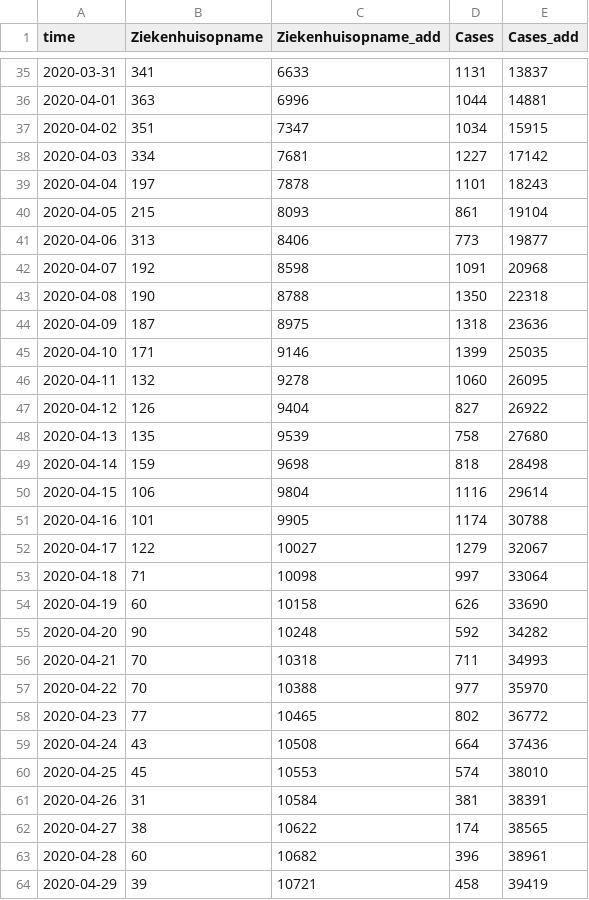
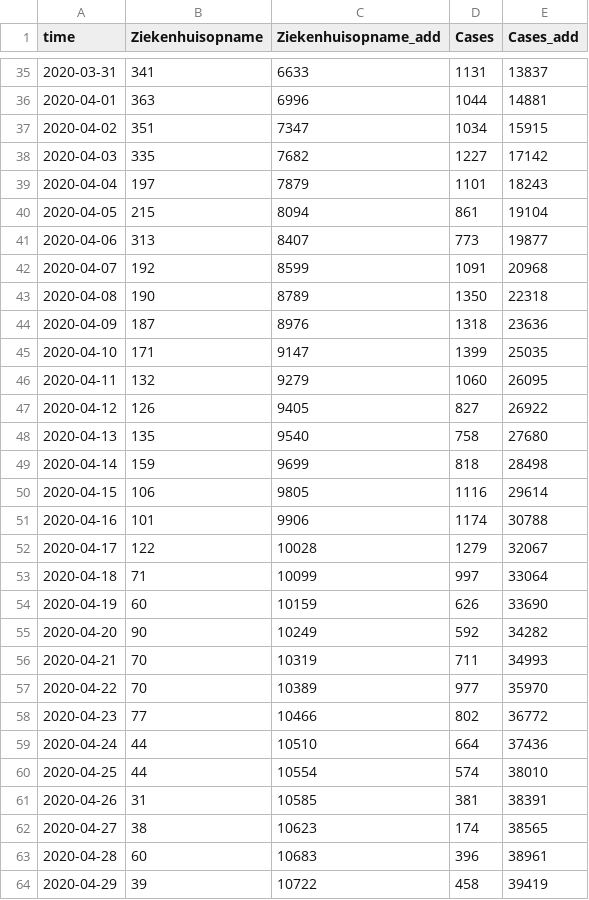
Before and after one commit to fboerman/covid-19-data, a CSV file: nederland/RIVM_reports/csv_latest/netherlands_rivm_hospitals.csv, drawn as a sheet; only a part is shown, gaps mark what is left out; the diff covers the shown part only.

Commit message:
auto data update NL and world data

```diff
--- a/nederland/RIVM_reports/csv_latest/netherlands_rivm_hospitals.csv
+++ b/nederland/RIVM_reports/csv_latest/netherlands_rivm_hospitals.csv
@@ -37,28 +37,28 @@ time;Ziekenhuisopname;Ziekenhuisopname_add;Cases;Cases_add
 2020-04-02;351;7347;1034;15915
-2020-04-03;334;7681;1227;17142
-2020-04-04;197;7878;1101;18243
-2020-04-05;215;8093;861;19104
-2020-04-06;313;8406;773;19877
-2020-04-07;192;8598;1091;20968
-2020-04-08;190;8788;1350;22318
-2020-04-09;187;8975;1318;23636
-2020-04-10;171;9146;1399;25035
-2020-04-11;132;9278;1060;26095
-2020-04-12;126;9404;827;26922
-2020-04-13;135;9539;758;27680
-2020-04-14;159;9698;818;28498
-2020-04-15;106;9804;1116;29614
-2020-04-16;101;9905;1174;30788
-2020-04-17;122;10027;1279;32067
-2020-04-18;71;10098;997;33064
-2020-04-19;60;10158;626;33690
-2020-04-20;90;10248;592;34282
-2020-04-21;70;10318;711;34993
-2020-04-22;70;10388;977;35970
-2020-04-23;77;10465;802;36772
-2020-04-24;43;10508;664;37436
-2020-04-25;45;10553;574;38010
-2020-04-26;31;10584;381;38391
-2020-04-27;38;10622;174;38565
-2020-04-28;60;10682;396;38961
-2020-04-29;39;10721;458;39419
+2020-04-03;335;7682;1227;17142
+2020-04-04;197;7879;1101;18243
+2020-04-05;215;8094;861;19104
+2020-04-06;313;8407;773;19877
+2020-04-07;192;8599;1091;20968
+2020-04-08;190;8789;1350;22318
+2020-04-09;187;8976;1318;23636
+2020-04-10;171;9147;1399;25035
+2020-04-11;132;9279;1060;26095
+2020-04-12;126;9405;827;26922
+2020-04-13;135;9540;758;27680
+2020-04-14;159;9699;818;28498
+2020-04-15;106;9805;1116;29614
+2020-04-16;101;9906;1174;30788
+2020-04-17;122;10028;1279;32067
+2020-04-18;71;10099;997;33064
+2020-04-19;60;10159;626;33690
+2020-04-20;90;10249;592;34282
+2020-04-21;70;10319;711;34993
+2020-04-22;70;10389;977;35970
+2020-04-23;77;10466;802;36772
+2020-04-24;44;10510;664;37436
+2020-04-25;44;10554;574;38010
+2020-04-26;31;10585;381;38391
+2020-04-27;38;10623;174;38565
+2020-04-28;60;10683;396;38961
+2020-04-29;39;10722;458;39419
```
Also changed, not shown: 1 added row and 44 edited cells elsewhere in this file, nederland/RIVM_reports/csv_latest/netherlands_rivm_current_age.csv, nederland/RIVM_reports/csv_latest/netherlands_rivm_deaths.csv.
